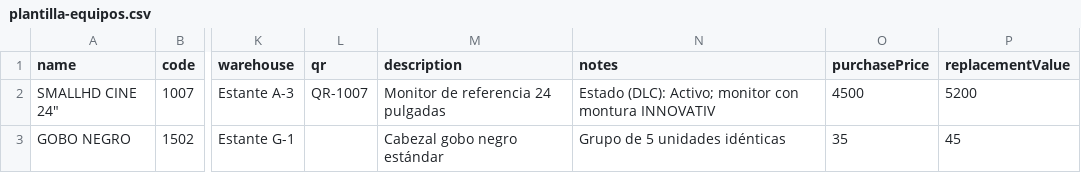
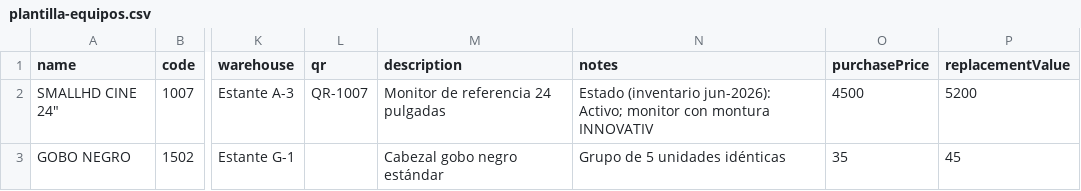
Before and after one commit to maxwellsmartt/bukowskiOS, a CSV file: docs/import/plantilla-equipos.csv, drawn as a sheet; only a part is shown, gaps mark what is left out; the diff names each change by its address in the sheet, - before the commit and + after, or states it on an @@ line.

```diff
--- a/docs/import/plantilla-equipos.csv
+++ b/docs/import/plantilla-equipos.csv
-N2 (notes): Estado (DLC): Activo; monitor…
+N2 (notes): Estado (inventario jun-2026): Activo; monitor…
```
Also changed, not shown: 1 other file.
